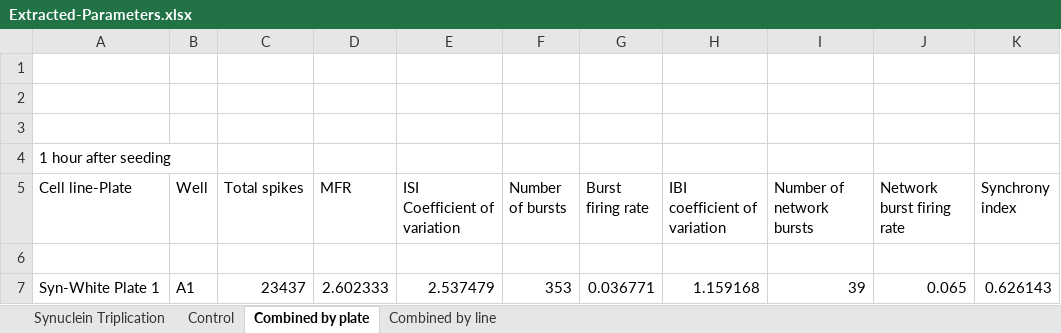
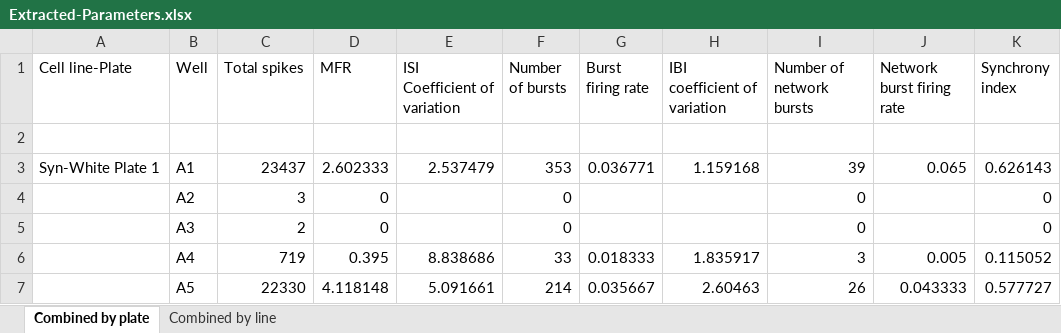
Before and after one commit to ghislainedeyab/AXION_spike_analysis, an Excel workbook: Extracted-Parameters.xlsx, sheet Combined by plate, drawn as a sheet; only a part is shown; the shorter side is filled out with more unchanged rows; values as stored, in another font and other column widths than the file's, no borders; the diff names each change by its address in the sheet, - before the commit and + after, or states it on an @@ line.

```diff
--- a/Extracted-Parameters.xlsx (sheet Combined by plate)
+++ b/Extracted-Parameters.xlsx (sheet Combined by plate)
-sheet tab: Synuclein Triplication
-sheet tab: Control
-row 1: (empty)
-row 2: (empty)
-row 3: (empty)
-row 4: 1 hour after seeding
```
Also changed, not shown: sheet Combined by line, 1 other file.
